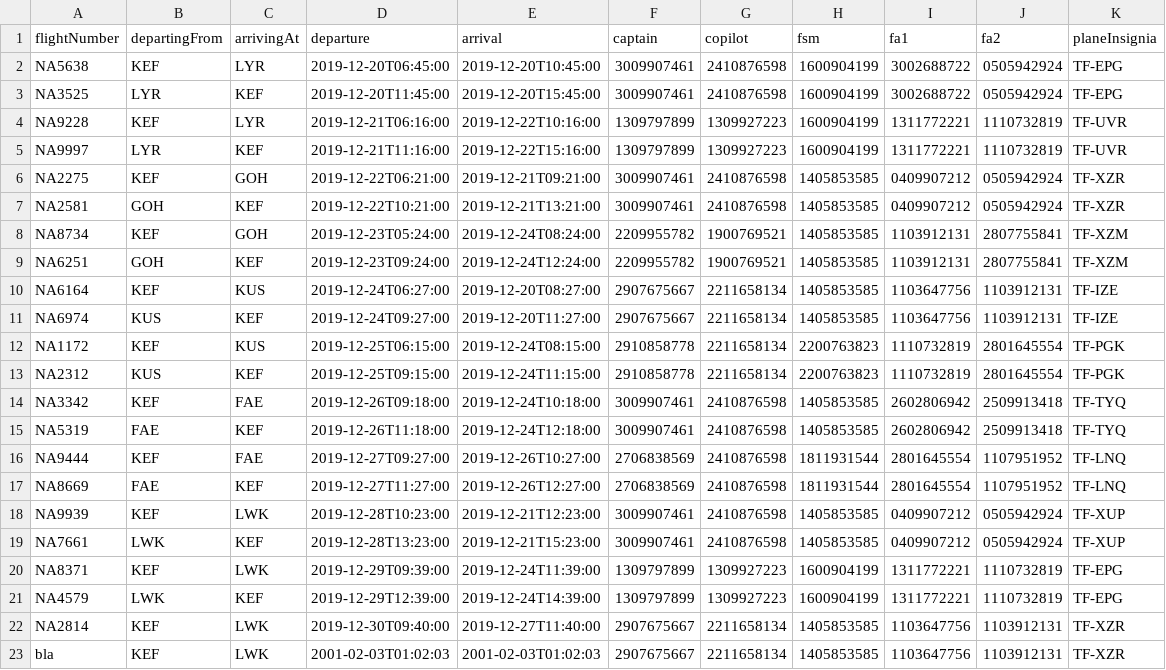
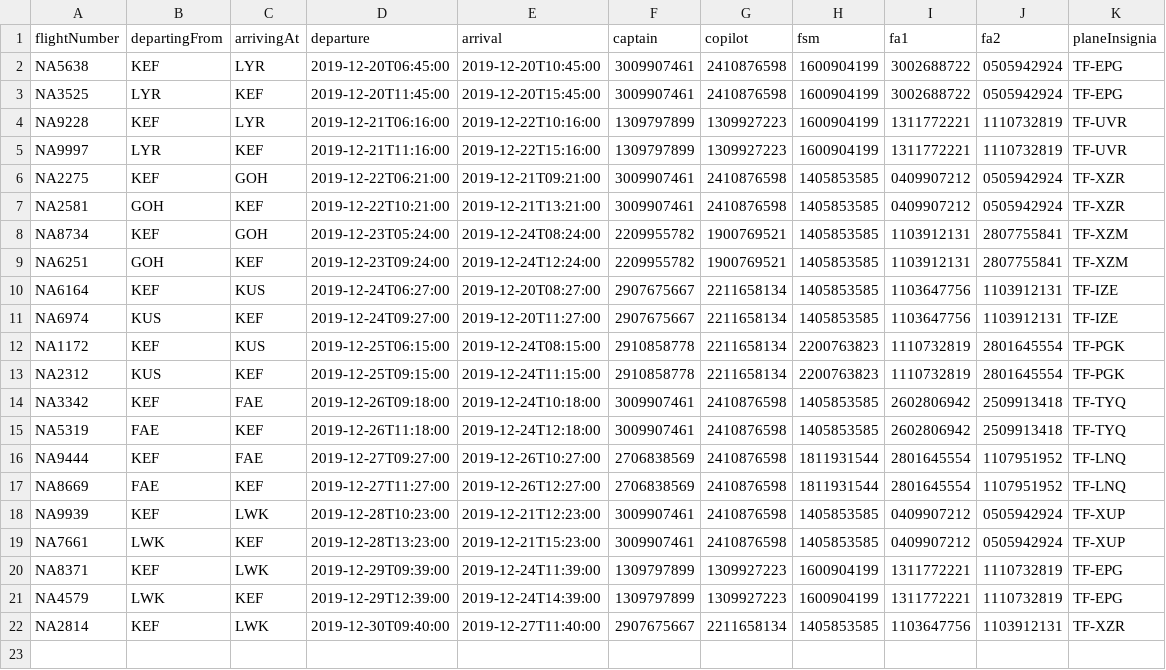
Before and after one commit to patrekurorn/NaNAir39, a CSV file: Data/UpcomingFlightsSM.csv, drawn as a sheet; the diff names each change by its address in the sheet, - before the commit and + after, or states it on an @@ line.

```diff
--- a/Data/UpcomingFlightsSM.csv
+++ b/Data/UpcomingFlightsSM.csv
-row 23: bla | KEF | LWK | 2001-02-03T01:02:03 | 2001-02-03T01:02:03 | 2907675667 | 2211658134 | 1405853585 | 1103647756 | 1103912131 | TF-XZR
```
Also changed, not shown: 2 other files.
